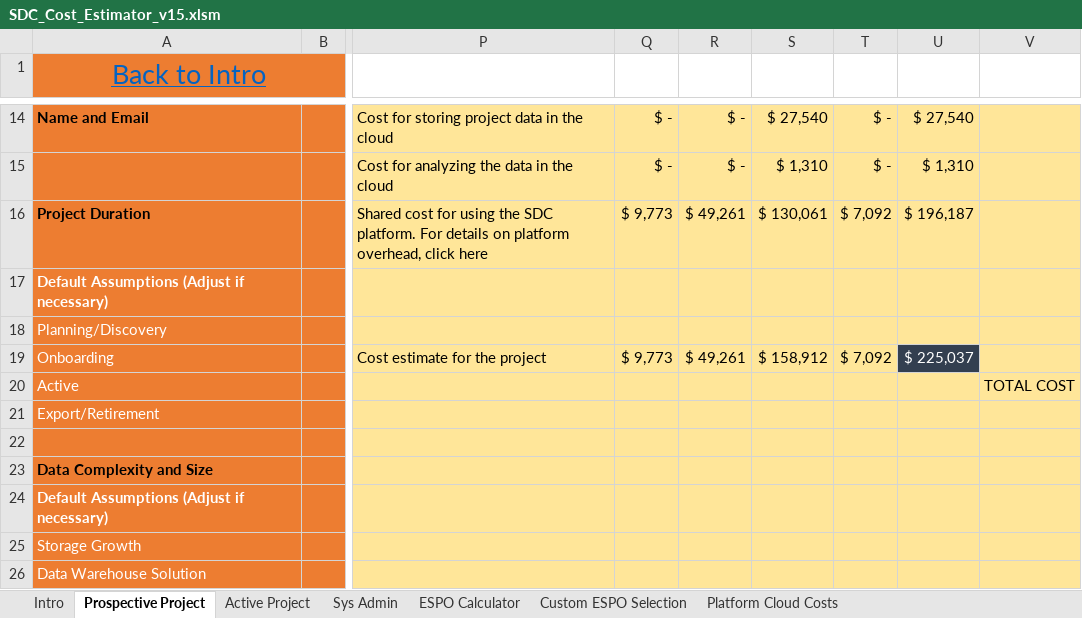
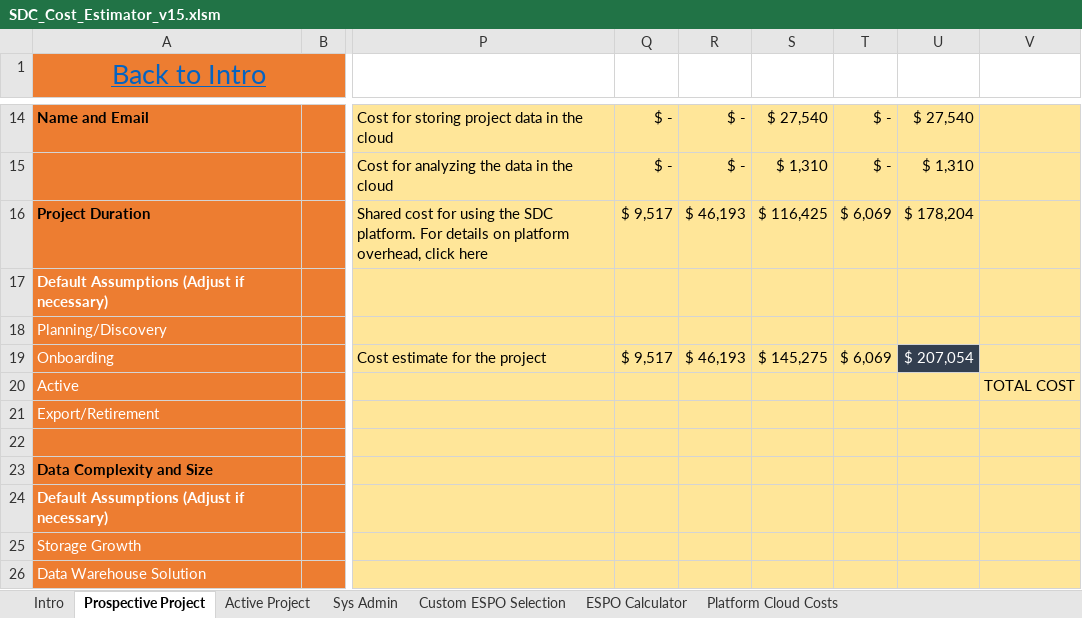
Before and after one commit to USDOT-SDC-Archive/sdc-dot-web-microsite, an Excel workbook: files/SDC_Cost_Estimator_v15.xlsm, sheet Prospective Project, drawn as a sheet; only a part is shown, gaps mark what is left out; values as stored, in another font and other column widths than the file's, no borders; charts and pictures not drawn; the diff names each change by its address in the sheet, - before the commit and + after, or states it on an @@ line.

Commit message:
new cost estimator file (#52)
* new cost estimator file

* rename

```diff
--- a/files/SDC_Cost_Estimator_v15.xlsm (sheet Prospective Project)
+++ b/files/SDC_Cost_Estimator_v15.xlsm (sheet Prospective Project)
@@ sheet tab order changed: Intro | Prospective Project | Active Project | Sys Admin | Custom ESPO Selection | ESPO Calculator | Platform Cloud Costs @@
-Q16: $ 9,773
+Q16: $ 9,517
-R16: $ 49,261
+R16: $ 46,193
-S16: $ 130,061
+S16: $ 116,425
-T16: $ 7,092
+T16: $ 6,069
-U16: $ 196,187
+U16: $ 178,204
-Q19: $ 9,773
+Q19: $ 9,517
-R19: $ 49,261
+R19: $ 46,193
-S19: $ 158,912
+S19: $ 145,275
-T19: $ 7,092
+T19: $ 6,069
-U19: $ 225,037
+U19: $ 207,054
```
Also changed, not shown: sheet Sys Admin, sheet Active Project, charts or pictures.
